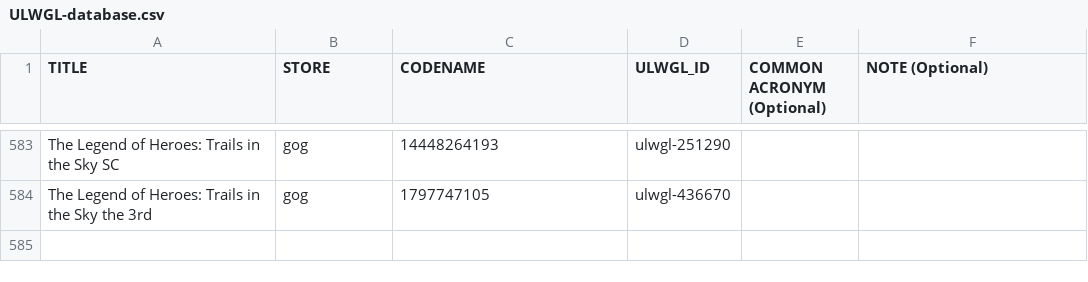
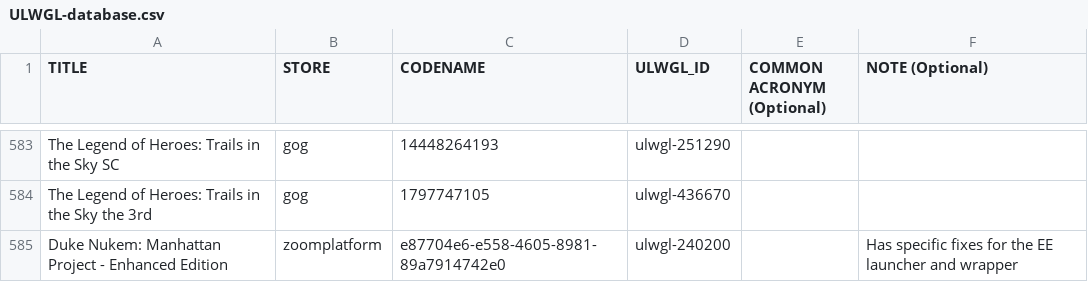
Before and after one commit to Open-Wine-Components/umu-database, a CSV file: ULWGL-database.csv, drawn as a sheet; only a part is shown, gaps mark what is left out; the diff names each change by its address in the sheet, - before the commit and + after, or states it on an @@ line.

Commit message:
Add Duke Nukem MP Enhanced Edition

```diff
--- a/ULWGL-database.csv
+++ b/ULWGL-database.csv
+row 585: Duke Nukem: Manhattan Project - Enhanced Edition | zoomplatform | e87704e6-e558-4605-8981-89a7914742e0 | ulwgl-240200 |  | Has specific fixes for the EE launcher and wrapper
```
